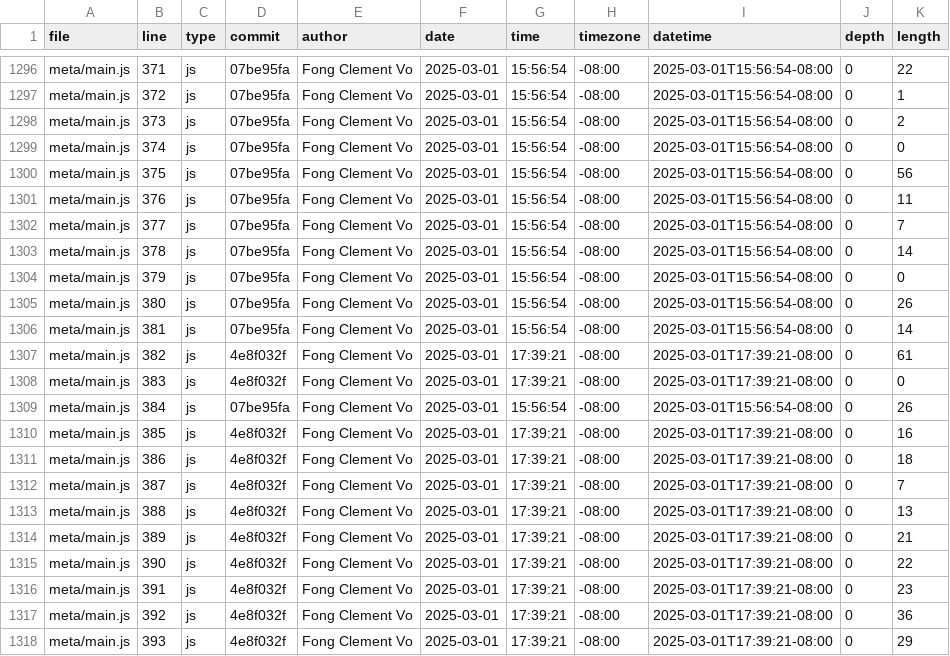
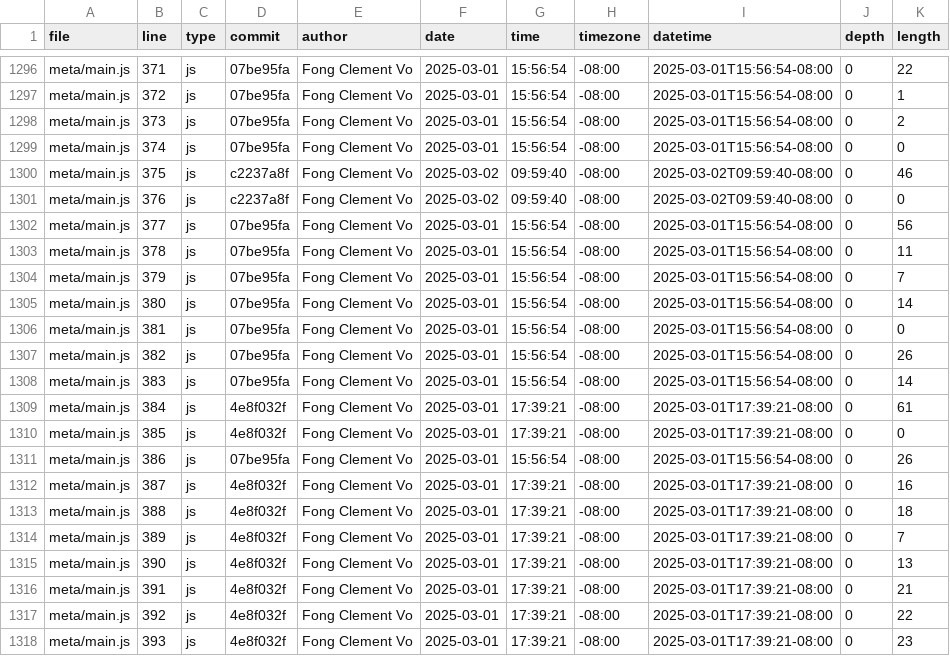
Before and after one commit to ClemHubble/portfolio, a CSV file: meta/loc.csv, drawn as a sheet; only a part is shown, gaps mark what is left out; the diff covers the shown part only.

```diff
--- a/meta/loc.csv
+++ b/meta/loc.csv
@@ -1299,20 +1299,20 @@ meta/main.js,373,js,07be95fa,Fong Clement Vo,2025-03-01,15:56:54,-08:00,2025-03-
 meta/main.js,374,js,07be95fa,Fong Clement Vo,2025-03-01,15:56:54,-08:00,2025-03-01T15:56:54-08:00,0,0
-meta/main.js,375,js,07be95fa,Fong Clement Vo,2025-03-01,15:56:54,-08:00,2025-03-01T15:56:54-08:00,0,56
-meta/main.js,376,js,07be95fa,Fong Clement Vo,2025-03-01,15:56:54,-08:00,2025-03-01T15:56:54-08:00,0,11
-meta/main.js,377,js,07be95fa,Fong Clement Vo,2025-03-01,15:56:54,-08:00,2025-03-01T15:56:54-08:00,0,7
-meta/main.js,378,js,07be95fa,Fong Clement Vo,2025-03-01,15:56:54,-08:00,2025-03-01T15:56:54-08:00,0,14
-meta/main.js,379,js,07be95fa,Fong Clement Vo,2025-03-01,15:56:54,-08:00,2025-03-01T15:56:54-08:00,0,0
-meta/main.js,380,js,07be95fa,Fong Clement Vo,2025-03-01,15:56:54,-08:00,2025-03-01T15:56:54-08:00,0,26
-meta/main.js,381,js,07be95fa,Fong Clement Vo,2025-03-01,15:56:54,-08:00,2025-03-01T15:56:54-08:00,0,14
-meta/main.js,382,js,4e8f032f,Fong Clement Vo,2025-03-01,17:39:21,-08:00,2025-03-01T17:39:21-08:00,0,61
-meta/main.js,383,js,4e8f032f,Fong Clement Vo,2025-03-01,17:39:21,-08:00,2025-03-01T17:39:21-08:00,0,0
-meta/main.js,384,js,07be95fa,Fong Clement Vo,2025-03-01,15:56:54,-08:00,2025-03-01T15:56:54-08:00,0,26
-meta/main.js,385,js,4e8f032f,Fong Clement Vo,2025-03-01,17:39:21,-08:00,2025-03-01T17:39:21-08:00,0,16
-meta/main.js,386,js,4e8f032f,Fong Clement Vo,2025-03-01,17:39:21,-08:00,2025-03-01T17:39:21-08:00,0,18
-meta/main.js,387,js,4e8f032f,Fong Clement Vo,2025-03-01,17:39:21,-08:00,2025-03-01T17:39:21-08:00,0,7
-meta/main.js,388,js,4e8f032f,Fong Clement Vo,2025-03-01,17:39:21,-08:00,2025-03-01T17:39:21-08:00,0,13
-meta/main.js,389,js,4e8f032f,Fong Clement Vo,2025-03-01,17:39:21,-08:00,2025-03-01T17:39:21-08:00,0,21
-meta/main.js,390,js,4e8f032f,Fong Clement Vo,2025-03-01,17:39:21,-08:00,2025-03-01T17:39:21-08:00,0,22
-meta/main.js,391,js,4e8f032f,Fong Clement Vo,2025-03-01,17:39:21,-08:00,2025-03-01T17:39:21-08:00,0,23
-meta/main.js,392,js,4e8f032f,Fong Clement Vo,2025-03-01,17:39:21,-08:00,2025-03-01T17:39:21-08:00,0,36
-meta/main.js,393,js,4e8f032f,Fong Clement Vo,2025-03-01,17:39:21,-08:00,2025-03-01T17:39:21-08:00,0,29
+meta/main.js,375,js,c2237a8f,Fong Clement Vo,2025-03-02,09:59:40,-08:00,2025-03-02T09:59:40-08:00,0,46
+meta/main.js,376,js,c2237a8f,Fong Clement Vo,2025-03-02,09:59:40,-08:00,2025-03-02T09:59:40-08:00,0,0
+meta/main.js,377,js,07be95fa,Fong Clement Vo,2025-03-01,15:56:54,-08:00,2025-03-01T15:56:54-08:00,0,56
+meta/main.js,378,js,07be95fa,Fong Clement Vo,2025-03-01,15:56:54,-08:00,2025-03-01T15:56:54-08:00,0,11
+meta/main.js,379,js,07be95fa,Fong Clement Vo,2025-03-01,15:56:54,-08:00,2025-03-01T15:56:54-08:00,0,7
+meta/main.js,380,js,07be95fa,Fong Clement Vo,2025-03-01,15:56:54,-08:00,2025-03-01T15:56:54-08:00,0,14
+meta/main.js,381,js,07be95fa,Fong Clement Vo,2025-03-01,15:56:54,-08:00,2025-03-01T15:56:54-08:00,0,0
+meta/main.js,382,js,07be95fa,Fong Clement Vo,2025-03-01,15:56:54,-08:00,2025-03-01T15:56:54-08:00,0,26
+meta/main.js,383,js,07be95fa,Fong Clement Vo,2025-03-01,15:56:54,-08:00,2025-03-01T15:56:54-08:00,0,14
+meta/main.js,384,js,4e8f032f,Fong Clement Vo,2025-03-01,17:39:21,-08:00,2025-03-01T17:39:21-08:00,0,61
+meta/main.js,385,js,4e8f032f,Fong Clement Vo,2025-03-01,17:39:21,-08:00,2025-03-01T17:39:21-08:00,0,0
+meta/main.js,386,js,07be95fa,Fong Clement Vo,2025-03-01,15:56:54,-08:00,2025-03-01T15:56:54-08:00,0,26
+meta/main.js,387,js,4e8f032f,Fong Clement Vo,2025-03-01,17:39:21,-08:00,2025-03-01T17:39:21-08:00,0,16
+meta/main.js,388,js,4e8f032f,Fong Clement Vo,2025-03-01,17:39:21,-08:00,2025-03-01T17:39:21-08:00,0,18
+meta/main.js,389,js,4e8f032f,Fong Clement Vo,2025-03-01,17:39:21,-08:00,2025-03-01T17:39:21-08:00,0,7
+meta/main.js,390,js,4e8f032f,Fong Clement Vo,2025-03-01,17:39:21,-08:00,2025-03-01T17:39:21-08:00,0,13
+meta/main.js,391,js,4e8f032f,Fong Clement Vo,2025-03-01,17:39:21,-08:00,2025-03-01T17:39:21-08:00,0,21
+meta/main.js,392,js,4e8f032f,Fong Clement Vo,2025-03-01,17:39:21,-08:00,2025-03-01T17:39:21-08:00,0,22
+meta/main.js,393,js,4e8f032f,Fong Clement Vo,2025-03-01,17:39:21,-08:00,2025-03-01T17:39:21-08:00,0,23
```
Also changed, not shown: 2 added rows and 60 edited cells elsewhere in this file.
